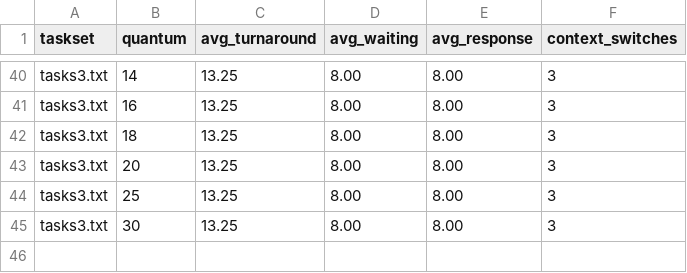
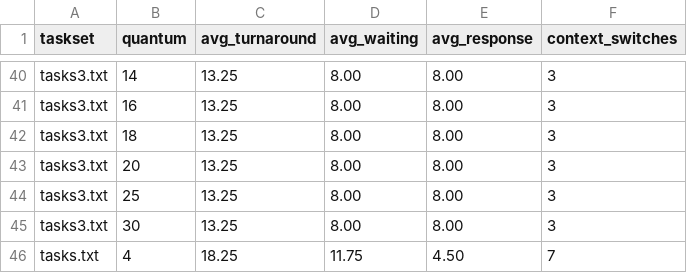
Before and after one commit to kbinitie/Assignment-3---CPU-Scheduler, a CSV file: rr_results.csv, drawn as a sheet; only a part is shown, gaps mark what is left out.

```diff
--- a/rr_results.csv
+++ b/rr_results.csv
@@ -45 +45,2 @@ tasks3.txt,25,13.25,8.00,8.00,3
 tasks3.txt,30,13.25,8.00,8.00,3
+tasks.txt,4,18.25,11.75,4.50,7
```
Also changed, not shown: 2 other files.
